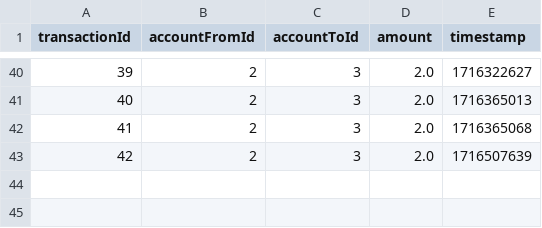
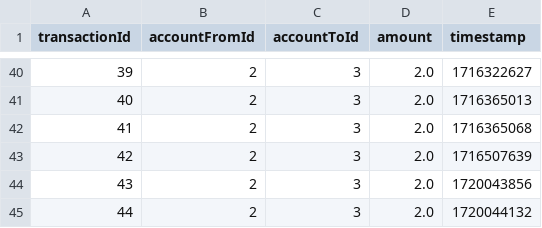
Before and after one commit to Litetook/Bank_client, a CSV file: src/main/java/com/pragmatic/dao/tables/transactions.csv, drawn as a sheet; only a part is shown, gaps mark what is left out.

```diff
--- a/src/main/java/com/pragmatic/dao/tables/transactions.csv
+++ b/src/main/java/com/pragmatic/dao/tables/transactions.csv
@@ -43 +43,3 @@ transactionId,accountFromId,accountToId,amount,timestamp
 42,2,3,2.0,1716507639
+43,2,3,2.0,1720043856
+44,2,3,2.0,1720044132
```
Also changed, not shown: src/main/java/com/pragmatic/dao/tables/users.csv, 47 other files.
